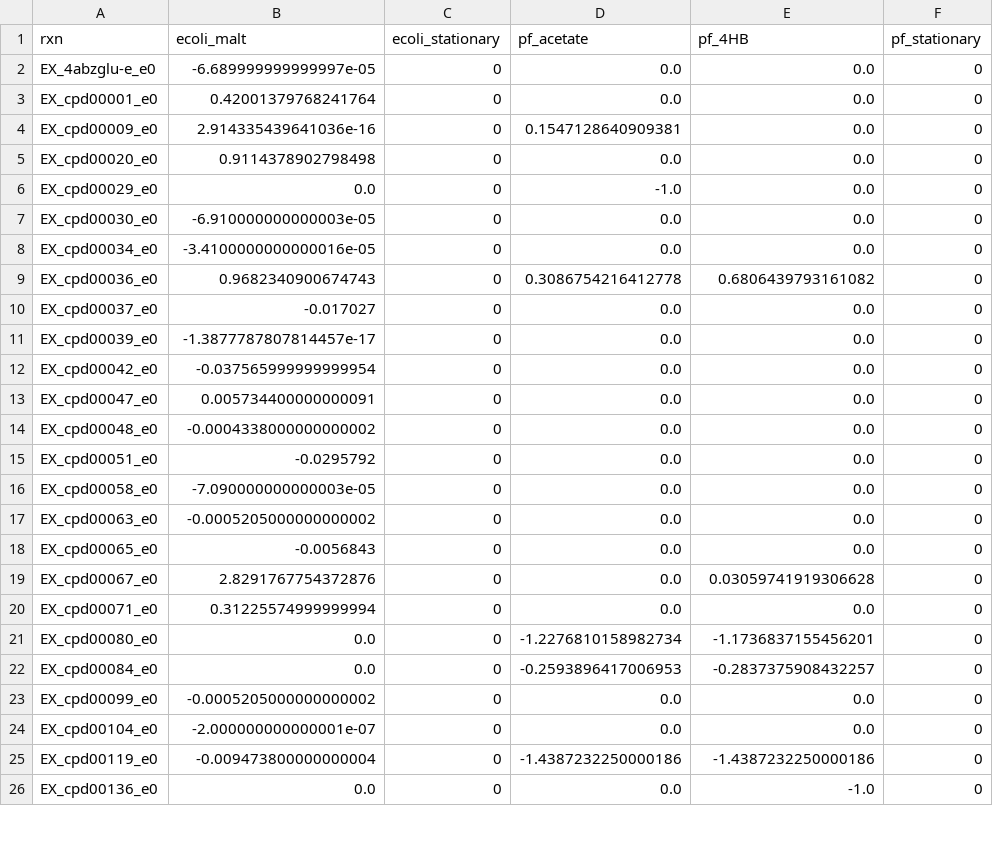
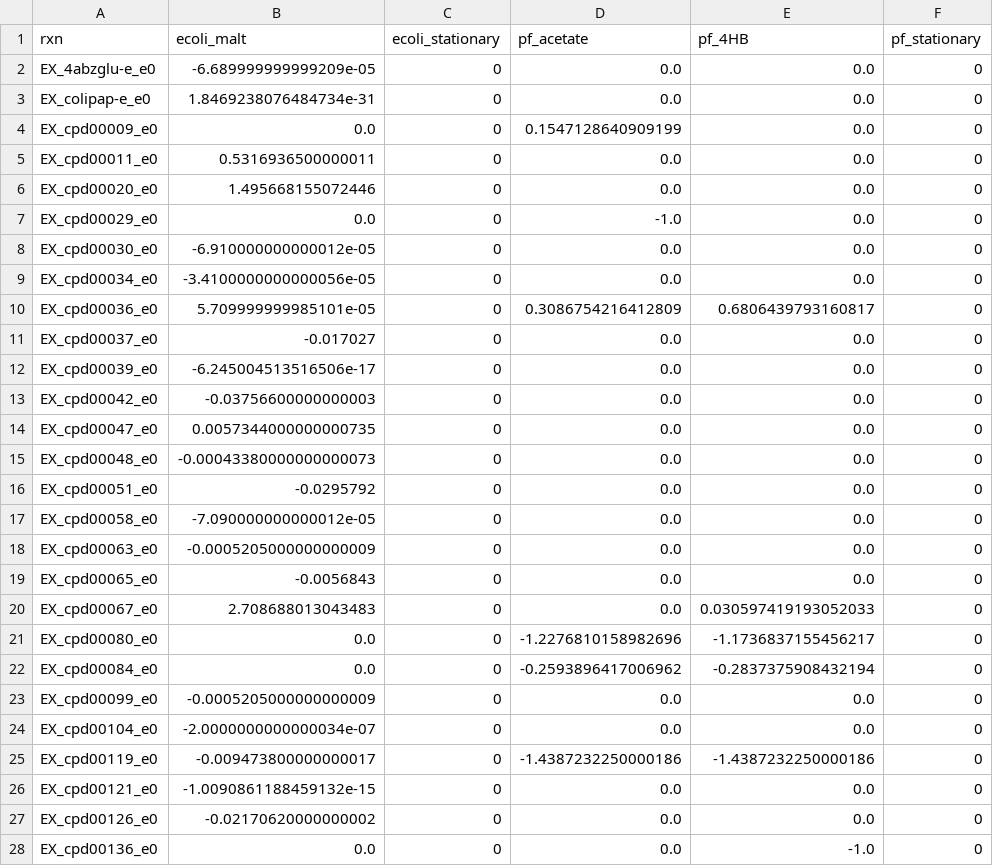
Before and after one commit to ModelSEED/ProjectNotebooks, a CSV file: CommunityModeling/CommFitting/data/standardized_data/29-04-22/fluxes.csv, drawn as a sheet; only a part is shown; the diff covers the shown part only.

```diff
--- a/CommunityModeling/CommFitting/data/standardized_data/29-04-22/fluxes.csv
+++ b/CommunityModeling/CommFitting/data/standardized_data/29-04-22/fluxes.csv
@@ -1,26 +1,28 @@
 rxn,ecoli_malt,ecoli_stationary,pf_acetate,pf_4HB,pf_stationary
-EX_4abzglu-e_e0,-6.689999999999997e-05,0,0.0,0.0,0
-EX_cpd00001_e0,0.42001379768241764,0,0.0,0.0,0
-EX_cpd00009_e0,2.914335439641036e-16,0,0.1547128640909381,0.0,0
-EX_cpd00020_e0,0.9114378902798498,0,0.0,0.0,0
+EX_4abzglu-e_e0,-6.689999999999209e-05,0,0.0,0.0,0
+EX_colipap-e_e0,1.8469238076484734e-31,0,0.0,0.0,0
+EX_cpd00009_e0,0.0,0,0.1547128640909199,0.0,0
+EX_cpd00011_e0,0.5316936500000011,0,0.0,0.0,0
+EX_cpd00020_e0,1.495668155072446,0,0.0,0.0,0
 EX_cpd00029_e0,0.0,0,-1.0,0.0,0
-EX_cpd00030_e0,-6.910000000000003e-05,0,0.0,0.0,0
-EX_cpd00034_e0,-3.4100000000000016e-05,0,0.0,0.0,0
-EX_cpd00036_e0,0.9682340900674743,0,0.3086754216412778,0.6806439793161082,0
+EX_cpd00030_e0,-6.910000000000012e-05,0,0.0,0.0,0
+EX_cpd00034_e0,-3.4100000000000056e-05,0,0.0,0.0,0
+EX_cpd00036_e0,5.709999999985101e-05,0,0.3086754216412809,0.6806439793160817,0
 EX_cpd00037_e0,-0.017027,0,0.0,0.0,0
-EX_cpd00039_e0,-1.3877787807814457e-17,0,0.0,0.0,0
-EX_cpd00042_e0,-0.037565999999999954,0,0.0,0.0,0
-EX_cpd00047_e0,0.005734400000000091,0,0.0,0.0,0
-EX_cpd00048_e0,-0.0004338000000000002,0,0.0,0.0,0
+EX_cpd00039_e0,-6.245004513516506e-17,0,0.0,0.0,0
+EX_cpd00042_e0,-0.03756600000000003,0,0.0,0.0,0
+EX_cpd00047_e0,0.0057344000000000735,0,0.0,0.0,0
+EX_cpd00048_e0,-0.00043380000000000073,0,0.0,0.0,0
 EX_cpd00051_e0,-0.0295792,0,0.0,0.0,0
-EX_cpd00058_e0,-7.090000000000003e-05,0,0.0,0.0,0
-EX_cpd00063_e0,-0.0005205000000000002,0,0.0,0.0,0
+EX_cpd00058_e0,-7.090000000000012e-05,0,0.0,0.0,0
+EX_cpd00063_e0,-0.0005205000000000009,0,0.0,0.0,0
 EX_cpd00065_e0,-0.0056843,0,0.0,0.0,0
-EX_cpd00067_e0,2.8291767754372876,0,0.0,0.03059741919306628,0
-EX_cpd00071_e0,0.31225574999999994,0,0.0,0.0,0
-EX_cpd00080_e0,0.0,0,-1.2276810158982734,-1.1736837155456201,0
-EX_cpd00084_e0,0.0,0,-0.2593896417006953,-0.2837375908432257,0
-EX_cpd00099_e0,-0.0005205000000000002,0,0.0,0.0,0
-EX_cpd00104_e0,-2.000000000000001e-07,0,0.0,0.0,0
-EX_cpd00119_e0,-0.009473800000000004,0,-1.4387232250000186,-1.4387232250000186,0
+EX_cpd00067_e0,2.708688013043483,0,0.0,0.030597419193052033,0
+EX_cpd00080_e0,0.0,0,-1.2276810158982696,-1.1736837155456217,0
+EX_cpd00084_e0,0.0,0,-0.2593896417006962,-0.2837375908432194,0
+EX_cpd00099_e0,-0.0005205000000000009,0,0.0,0.0,0
+EX_cpd00104_e0,-2.0000000000000034e-07,0,0.0,0.0,0
+EX_cpd00119_e0,-0.009473800000000017,0,-1.4387232250000186,-1.4387232250000186,0
+EX_cpd00121_e0,-1.0090861188459132e-15,0,0.0,0.0,0
+EX_cpd00126_e0,-0.02170620000000002,0,0.0,0.0,0
 EX_cpd00136_e0,0.0,0,0.0,-1.0,0
```
Also changed, not shown: 7 added rows, 2 removed rows and 36 edited cells elsewhere in this file, 6 other files.
